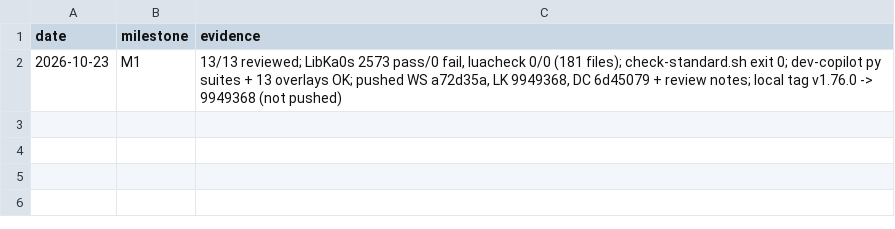
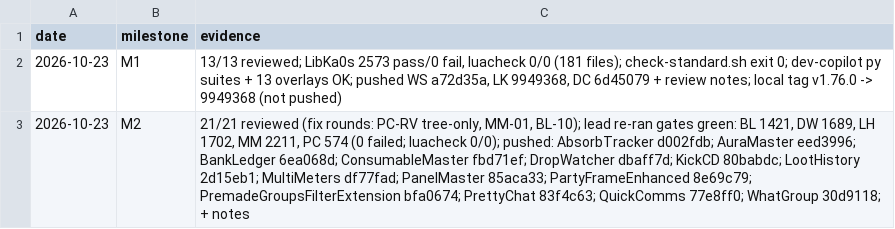
Before and after one commit to tusharsaxena/Ka0sAddonsCommonTasks, a TSV file: docs/2026-10-23-SIM_PREVIEW_MODE_STRIPS/checkpoints.tsv, drawn as a sheet.

```diff
--- a/docs/2026-10-23-SIM_PREVIEW_MODE_STRIPS/checkpoints.tsv
+++ b/docs/2026-10-23-SIM_PREVIEW_MODE_STRIPS/checkpoints.tsv
@@ -2 +2,2 @@ date	milestone	evidence
 2026-10-23	M1	13/13 reviewed; LibKa0s 2573 pass/0 fail, luacheck 0/0 (181 files); check-standard.sh exit 0; dev-copilot py suites + 13 overlays OK; pushed WS a72d35a, LK 9949368, DC 6d45079 + review notes; local tag v1.76.0 -> 9949368 (not pushed)
+2026-10-23	M2	21/21 reviewed (fix rounds: PC-RV tree-only, MM-01, BL-10); lead re-ran gates green: BL 1421, DW 1689, LH 1702, MM 2211, PC 574 (0 failed; luacheck 0/0); pushed: AbsorbTracker d002fdb; AuraMaster eed3996; BankLedger 6ea068d; ConsumableMaster fbd71ef; DropWatcher dbaff7d; KickCD 80babdc; LootHistory 2d15eb1; MultiMeters df77fad; PanelMaster 85aca33; PartyFrameEnhanced 8e69c79; PremadeGroupsFilterExtension bfa0674; PrettyChat 83f4c63; QuickComms 77e8ff0; WhatGroup 30d9118; + notes
```
Also changed, not shown: 2 other files.
